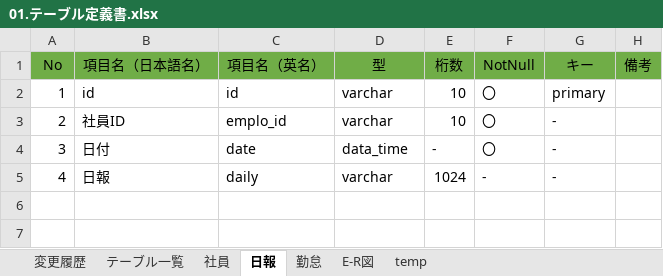
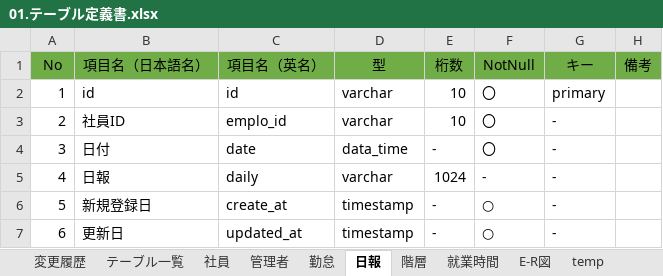
Before and after one commit to yokoyamaryu1218/AttendanceManagement, an Excel workbook: doc/03.内部設計/01.テーブル定義書.xlsx, sheet 日報, drawn as a sheet; values as stored, in another font and other column widths than the file's, no borders; the diff names each change by its address in the sheet, - before the commit and + after, or states it on an @@ line.

```diff
--- a/doc/03.内部設計/01.テーブル定義書.xlsx (sheet 日報)
+++ b/doc/03.内部設計/01.テーブル定義書.xlsx (sheet 日報)
+sheet tab: 管理者
+sheet tab: 階層
+sheet tab: 就業時間
@@ sheet tab order changed: 変更履歴 | テーブル一覧 | 社員 | 管理者 | 勤怠 | 日報 | 階層 | 就業時間 | E-R図 | temp @@
+row 6: 5 | 新規登録日 | create_at | timestamp | - | ○ | -
+row 7: 6 | 更新日 | updated_at | timestamp | - | ○ | -
```
Also changed, not shown: sheet 社員, sheet 勤怠, sheet E-R図, sheet テーブル一覧, charts or pictures, 1 other file.
